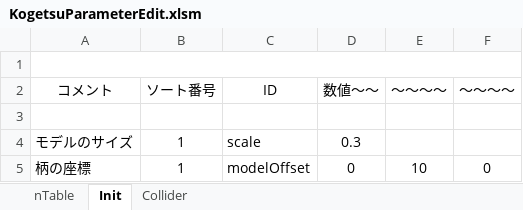
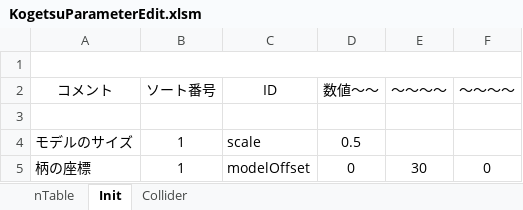
Before and after one commit to yanagi0304/2026_Summer_GameDev_SOLO, an Excel workbook: Project/Data/Parameter/Weapon/Kogetsu/KogetsuParameterEdit.xlsm, sheet Init, drawn as a sheet; values as stored, in another font and other column widths than the file's, no borders; charts and pictures not drawn; the diff names each change by its address in the sheet, - before the commit and + after, or states it on an @@ line.

```diff
--- a/Project/Data/Parameter/Weapon/Kogetsu/KogetsuParameterEdit.xlsm (sheet Init)
+++ b/Project/Data/Parameter/Weapon/Kogetsu/KogetsuParameterEdit.xlsm (sheet Init)
-D4 (数値～～): 0.3
+D4 (数値～～): 0.5
-E5 (～～～～): 10
+E5 (～～～～): 30
```
Also changed, not shown: 13 other files.
